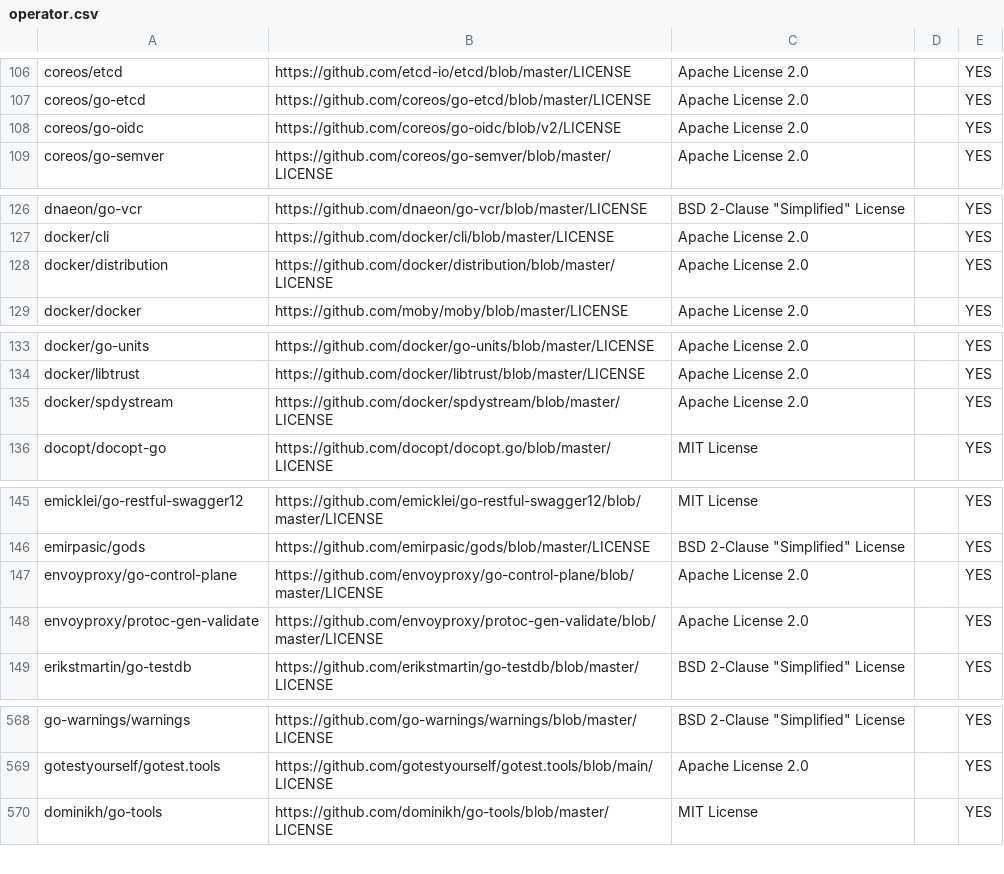
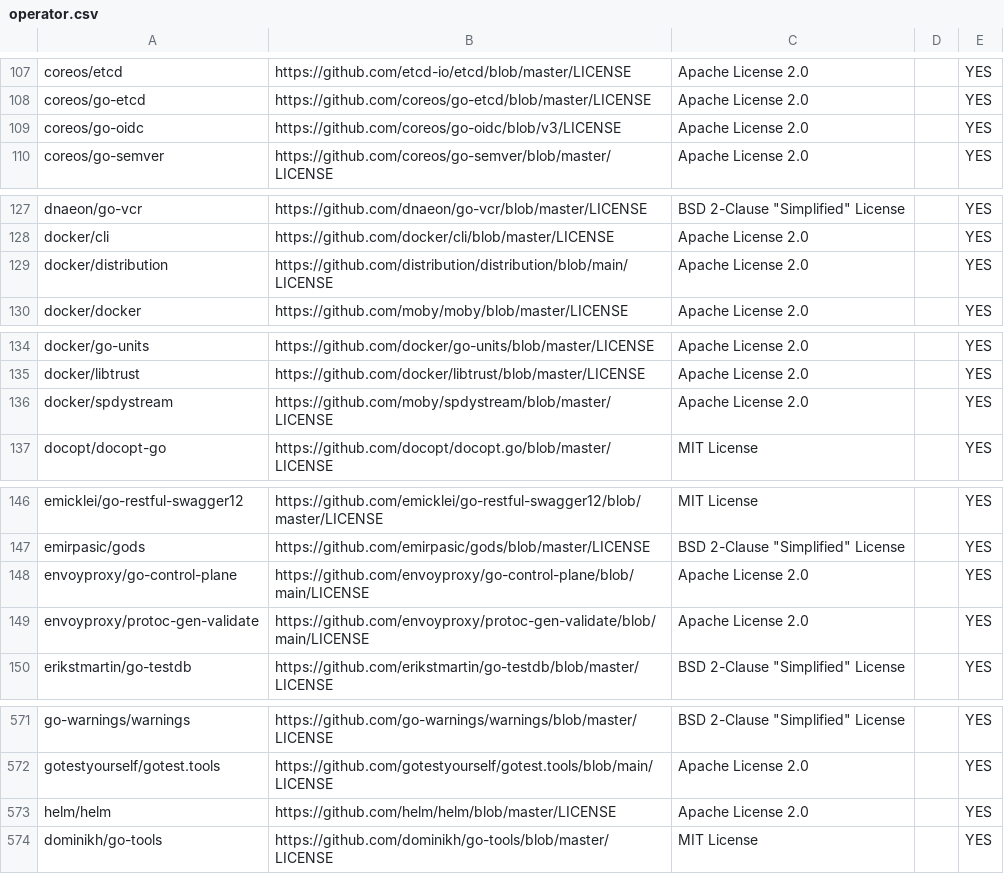
Before and after one commit to SeldonIO/seldon-gcp-marketplace, a CSV file: licenses/operator.csv, drawn as a sheet; only a part is shown, gaps mark what is left out; the diff covers the shown part only.

```diff
--- a/licenses/operator.csv
+++ b/licenses/operator.csv
@@ -107,3 +108,3 @@ coreos/etcd,https://github.com/etcd-io/etcd/blob/master/LICENSE,Apache License 2
 coreos/go-etcd,https://github.com/coreos/go-etcd/blob/master/LICENSE,Apache License 2.0,,YES
-coreos/go-oidc,https://github.com/coreos/go-oidc/blob/v2/LICENSE,Apache License 2.0,,YES
+coreos/go-oidc,https://github.com/coreos/go-oidc/blob/v3/LICENSE,Apache License 2.0,,YES
 coreos/go-semver,https://github.com/coreos/go-semver/blob/master/LICENSE,Apache License 2.0,,YES
@@ -127,3 +128,3 @@ dnaeon/go-vcr,https://github.com/dnaeon/go-vcr/blob/master/LICENSE,BSD 2-Clause
 docker/cli,https://github.com/docker/cli/blob/master/LICENSE,Apache License 2.0,,YES
-docker/distribution,https://github.com/docker/distribution/blob/master/LICENSE,Apache License 2.0,,YES
+docker/distribution,https://github.com/distribution/distribution/blob/main/LICENSE,Apache License 2.0,,YES
 docker/docker,https://github.com/moby/moby/blob/master/LICENSE,Apache License 2.0,,YES
@@ -134,3 +135,3 @@ docker/go-units,https://github.com/docker/go-units/blob/master/LICENSE,Apache Li
 docker/libtrust,https://github.com/docker/libtrust/blob/master/LICENSE,Apache License 2.0,,YES
-docker/spdystream,https://github.com/docker/spdystream/blob/master/LICENSE,Apache License 2.0,,YES
+docker/spdystream,https://github.com/moby/spdystream/blob/master/LICENSE,Apache License 2.0,,YES
 docopt/docopt-go,https://github.com/docopt/docopt.go/blob/master/LICENSE,MIT License,,YES
@@ -146,4 +147,4 @@ emicklei/go-restful-swagger12,https://github.com/emicklei/go-restful-swagger12/b
 emirpasic/gods,https://github.com/emirpasic/gods/blob/master/LICENSE,BSD 2-Clause "Simplified" License,,YES
-envoyproxy/go-control-plane,https://github.com/envoyproxy/go-control-plane/blob/master/LICENSE,Apache License 2.0,,YES
-envoyproxy/protoc-gen-validate,https://github.com/envoyproxy/protoc-gen-validate/blob/master/LICENSE,Apache License 2.0,,YES
+envoyproxy/go-control-plane,https://github.com/envoyproxy/go-control-plane/blob/main/LICENSE,Apache License 2.0,,YES
+envoyproxy/protoc-gen-validate,https://github.com/envoyproxy/protoc-gen-validate/blob/main/LICENSE,Apache License 2.0,,YES
 erikstmartin/go-testdb,https://github.com/erikstmartin/go-testdb/blob/master/LICENSE,BSD 2-Clause "Simplified" License,,YES
@@ -569,2 +572,3 @@ go-warnings/warnings,https://github.com/go-warnings/warnings/blob/master/LICENSE
 gotestyourself/gotest.tools,https://github.com/gotestyourself/gotest.tools/blob/main/LICENSE,Apache License 2.0,,YES
+helm/helm,https://github.com/helm/helm/blob/master/LICENSE,Apache License 2.0,,YES
 dominikh/go-tools,https://github.com/dominikh/go-tools/blob/master/LICENSE,MIT License,,YES
```
Also changed, not shown: 8 added rows, 1 moved row and 3 edited cells elsewhere in this file, licenses/executor.csv, 32 other files.
